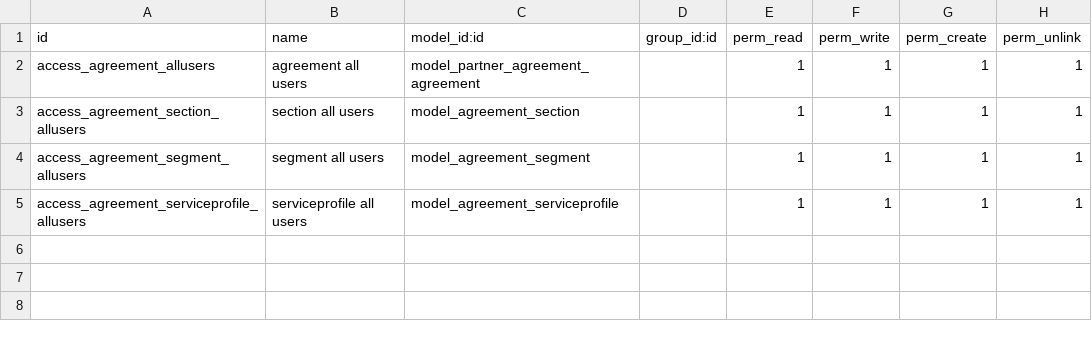
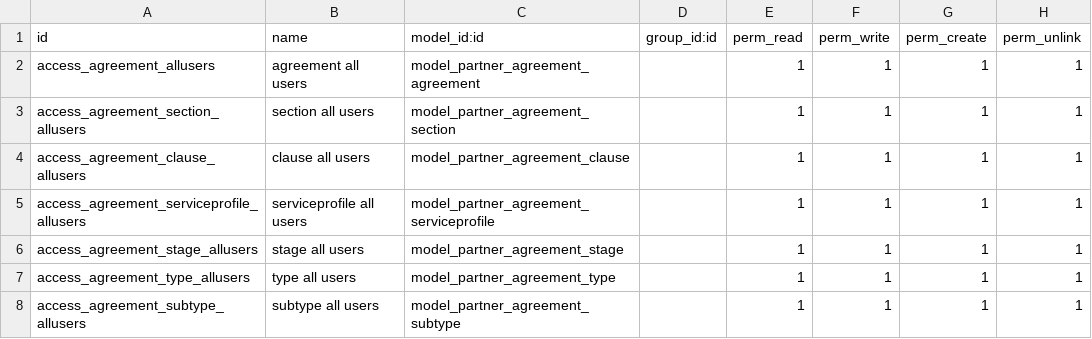
Before and after one commit to marcelsavegnago/Pavlov-Odoo-Modules, a CSV file: partner_agreement/security/ir.model.access.csv, drawn as a sheet.

Commit message:
added security to agreements

```diff
--- a/partner_agreement/security/ir.model.access.csv
+++ b/partner_agreement/security/ir.model.access.csv
@@ -2,4 +2,7 @@ id,name,model_id:id,group_id:id,perm_read,perm_write,perm_create,perm_unlink
 access_agreement_allusers,agreement all users,model_partner_agreement_agreement,,1,1,1,1
-access_agreement_section_allusers,section all users,model_agreement_section,,1,1,1,1
-access_agreement_segment_allusers,segment all users,model_agreement_segment,,1,1,1,1
-access_agreement_serviceprofile_allusers,serviceprofile all users,model_agreement_serviceprofile,,1,1,1,1
+access_agreement_section_allusers,section all users,model_partner_agreement_section,,1,1,1,1
+access_agreement_clause_allusers,clause all users,model_partner_agreement_clause,,1,1,1,1
+access_agreement_serviceprofile_allusers,serviceprofile all users,model_partner_agreement_serviceprofile,,1,1,1,1
+access_agreement_stage_allusers,stage all users,model_partner_agreement_stage,,1,1,1,1
+access_agreement_type_allusers,type all users,model_partner_agreement_type,,1,1,1,1
+access_agreement_subtype_allusers,subtype all users,model_partner_agreement_subtype,,1,1,1,1
```
Also changed, not shown: 1 other file.
